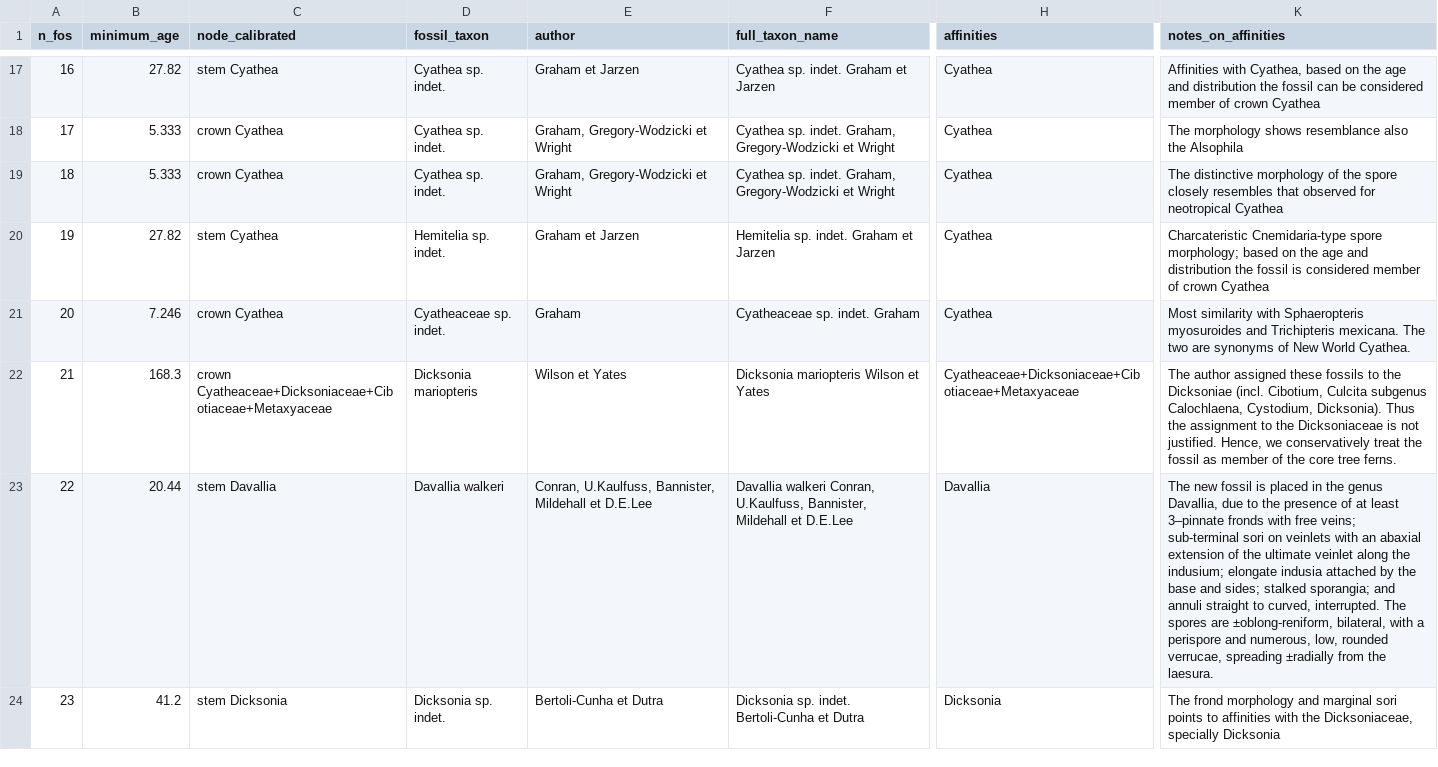
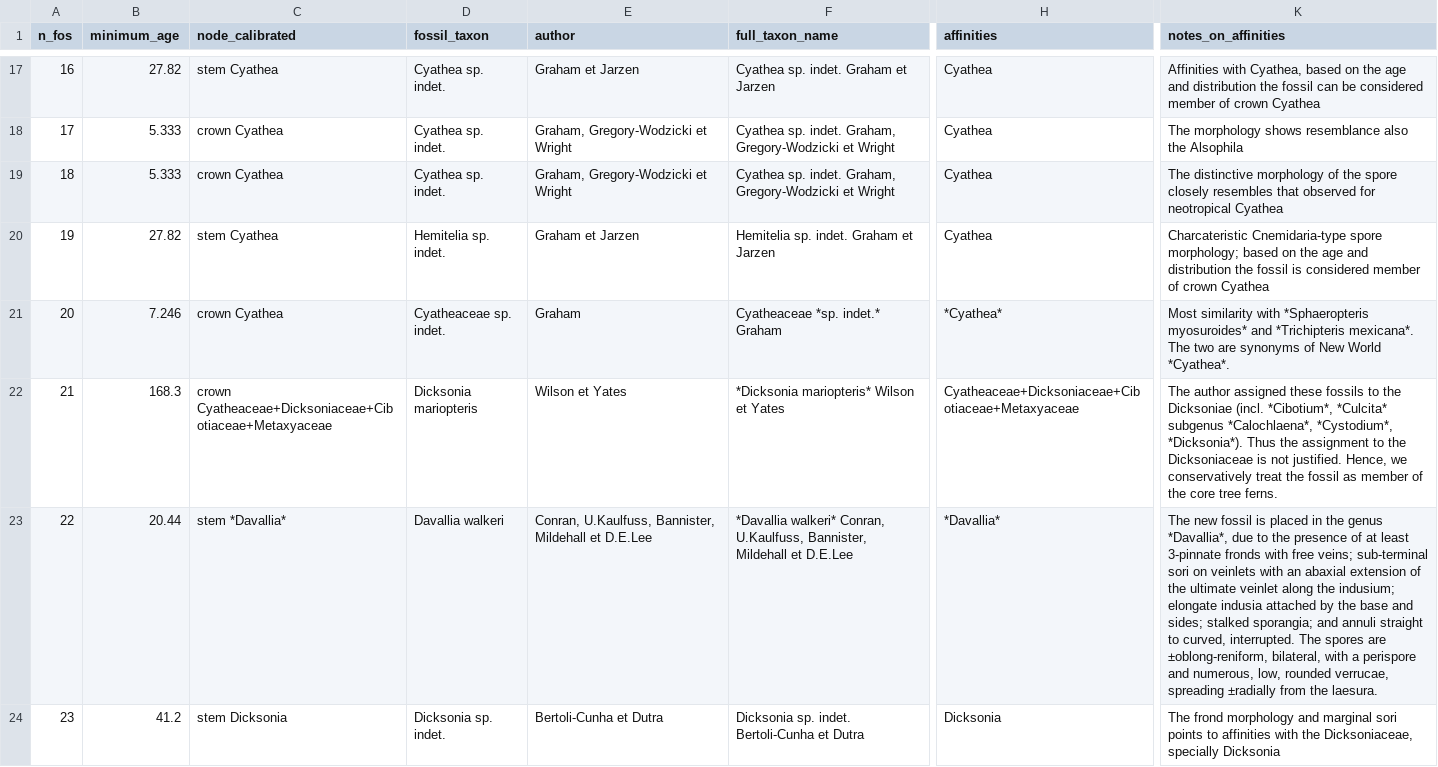
Before and after one commit to fernphy/ferncal, a CSV file: fern_fossils.csv, drawn as a sheet; only a part is shown, gaps mark what is left out; the diff covers the shown part only; the diff names each change by its address in the sheet, - before the commit and + after, or states it on an @@ line.

Commit message:
Apply MD formatting to columns for records in FTOL
Includes columns:
- node_calibrated
- full_taxon_name
- affinities
- notes_on_affinities
- notes_on_age

```diff
--- a/fern_fossils.csv
+++ b/fern_fossils.csv
-F21 (full_taxon_name): Cyatheaceae sp. indet. Graham
+F21 (full_taxon_name): Cyatheaceae *sp. indet.* Graham
-H21 (affinities): Cyathea
+H21 (affinities): *Cyathea*
-K21 (notes_on_affinities): …similarity with Sphaeropteris myosuroides and Trichipteris mexicana. The two are synonyms of New World Cyathea.
+K21 (notes_on_affinities): …similarity with *Sphaeropteris myosuroides* and *Trichipteris mexicana*. The two are synonyms of New World *Cyathea*.
-F22 (full_taxon_name): Dicksonia mariopteris Wilson et Yates
+F22 (full_taxon_name): *Dicksonia mariopteris* Wilson et Yates
-K22 (notes_on_affinities): …Dicksoniae (incl. Cibotium, Culcita subgenus Calochlaena, Cystodium, Dicksonia). Thus the…
+K22 (notes_on_affinities): …Dicksoniae (incl. *Cibotium*, *Culcita* subgenus *Calochlaena*, *Cystodium*, *Dicksonia*). Thus the…
-C23 (node_calibrated): stem Davallia
+C23 (node_calibrated): stem *Davallia*
-F23 (full_taxon_name): Davallia walkeri Conran, U.Kaulfuss,…
+F23 (full_taxon_name): *Davallia walkeri* Conran, U.Kaulfuss,…
-H23 (affinities): Davallia
+H23 (affinities): *Davallia*
-K23 (notes_on_affinities): …the genus Davallia, due to the presence of at least 3–pinnate fronds with…
+K23 (notes_on_affinities): …the genus *Davallia*, due to the presence of at least 3-pinnate fronds with…
```
Also changed, not shown: 180 edited cells elsewhere in this file.
